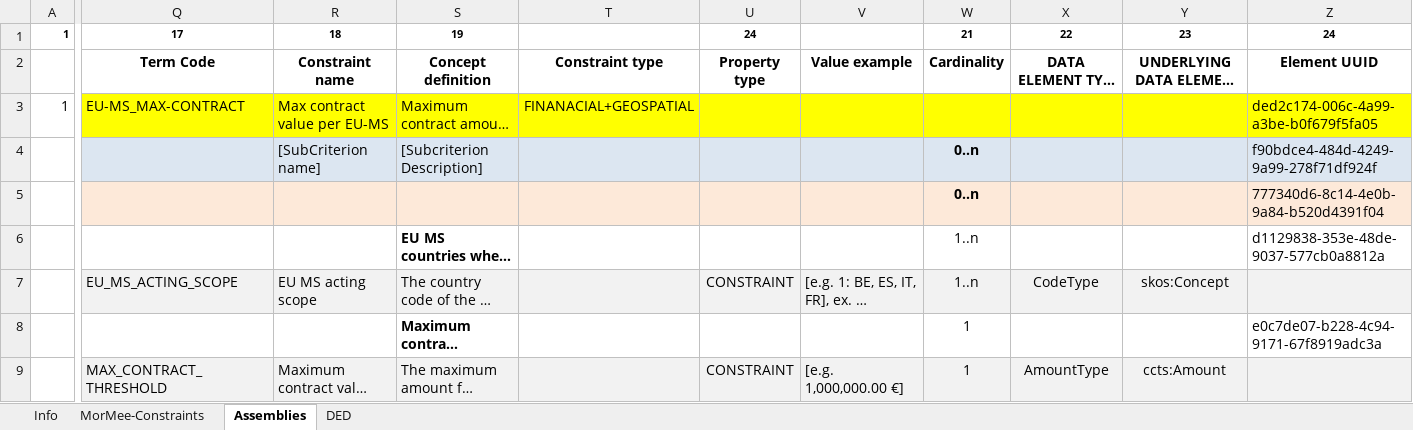
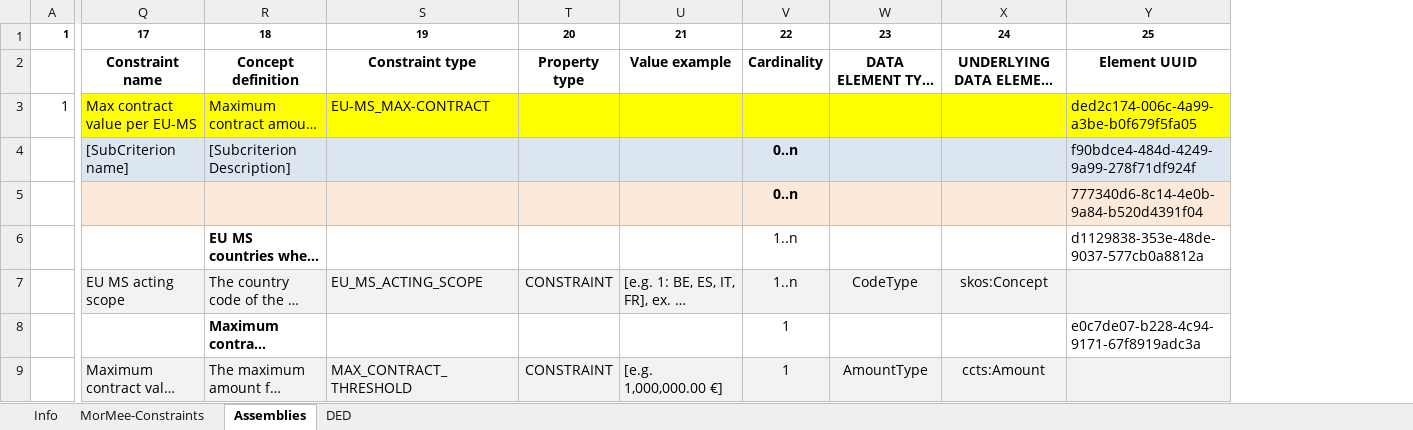
Before and after one commit to everis-rpam/RPaM-Ontology, an Excel workbook: 06-Mandate-IR_and_Constraints/MorMee-PowerConstraints.xlsx, sheet Assemblies, drawn as a sheet; only a part is shown, gaps mark what is left out; long unchanged cells end in …; values as stored, in another font and other column widths than the file's, no borders; removed rows and columns are numbered as before the commit, all else as after; the diff covers the shown part only; the diff names each change by its address in the sheet, - before the commit and + after, or states it on an @@ line.

```diff
--- a/06-Mandate-IR_and_Constraints/MorMee-PowerConstraints.xlsx (sheet Assemblies)
+++ b/06-Mandate-IR_and_Constraints/MorMee-PowerConstraints.xlsx (sheet Assemblies)
-column Q, rows 1-9: 17 | Term Code | EU-MS_MAX-CONTRACT |  |  |  | EU_MS_ACTING_SCOPE |  | MAX_CONTRACT_THRESHOLD
-column T, rows 2-3: Constraint type | FINANACIAL+GEOSPATIAL
+column S, rows 1-9: 19 | Constraint type | EU-MS_MAX-CONTRACT |  |  |  | EU_MS_ACTING_SCOPE |  | MAX_CONTRACT_THRESHOLD
-Q1: 18
+Q1: 17
-R1: 19
+R1: 18
-T1: 24
+T1: 20
-U1: (empty)
+U1: 21
-V1: 21
+V1: 22
-W1: 22
+W1: 23
-X1: 23
+X1: 24
-Y1: 24
+Y1: 25
```
Also changed, not shown: 3 edited cells elsewhere in this sheet, sheet MorMee-Constraints, 5 other files.
